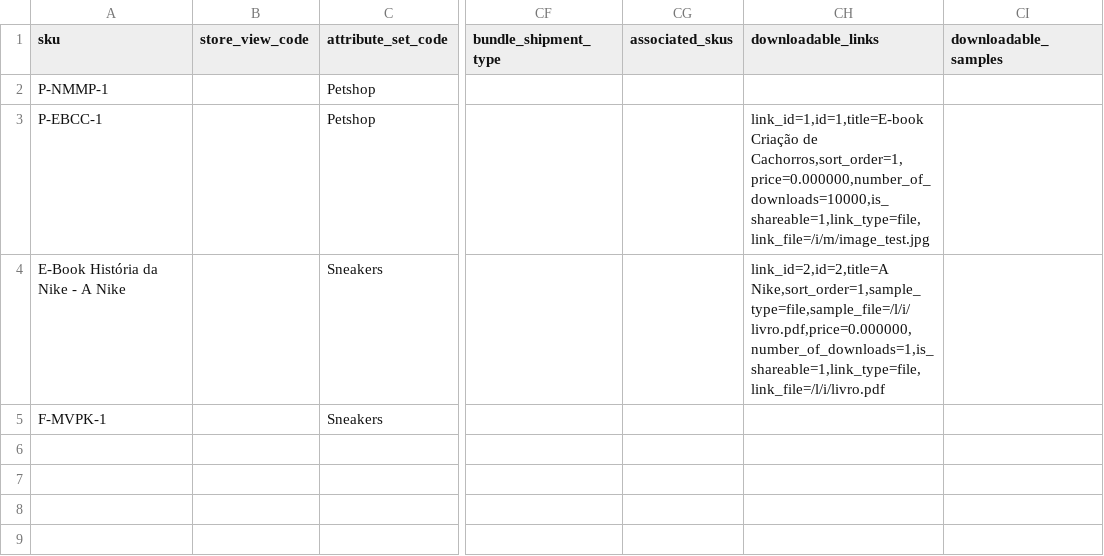
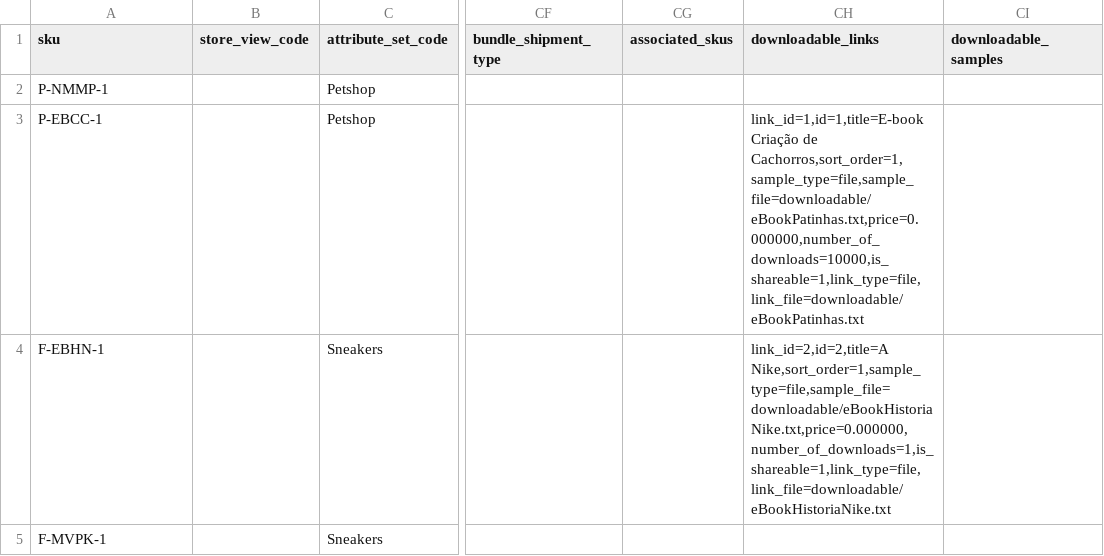
Before and after one commit to GustavoMeloWebjump/projeto-final-grupo-2, a CSV file: app/code/Webjump/Backend/Model/Product/csv/virtual_download_products.csv, drawn as a sheet; only a part is shown, gaps mark what is left out; the diff names each change by its address in the sheet, - before the commit and + after, or states it on an @@ line.

```diff
--- a/app/code/Webjump/Backend/Model/Product/csv/virtual_download_products.csv
+++ b/app/code/Webjump/Backend/Model/Product/csv/virtual_download_products.csv
-CH3 (downloadable_links): …Criação de Cachorros,sort_order=1,price=0.000000,number_of_downloads=10000,is_shareable=1,link_type=file,link_file=/i/m/image_test.jpg
+CH3 (downloadable_links): …Criação de Cachorros,sort_order=1,sample_type=file,sample_file=downloadable/eBookPatinhas.txt,price=0.000000,number_of_downloads=10000,is_shareable=1,link_type=file,link_file=downloadable/eBookPatinhas.txt
-A4 (sku): E-Book História da Nike - A Nike
+A4 (sku): F-EBHN-1
-CH4 (downloadable_links): link_id=2,id=2,title=A Nike,sort_order=1,sample_type=file,sample_file=/l/i/livro.pdf,price=0.000000,number_of_downloads=1,is_shareable=1,link_type=file,link_file=/l/i/livro.pdf
+CH4 (downloadable_links): link_id=2,id=2,title=A Nike,sort_order=1,sample_type=file,sample_file=downloadable/eBookHistoriaNike.txt,price=0.000000,number_of_downloads=1,is_shareable=1,link_type=file,link_file=downloadable/eBookHistoriaNike.txt
```
Also changed, not shown: 9 other files.
